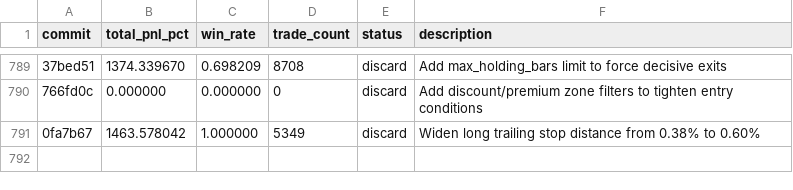
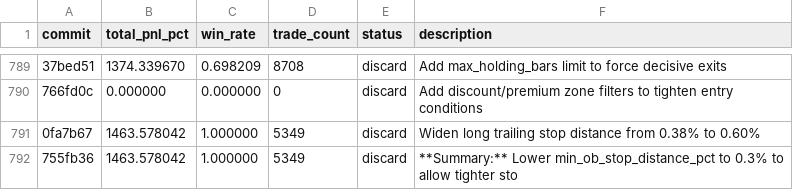
Before and after one commit to RishiJain905/autoresearch, a TSV file: results.tsv, drawn as a sheet; only a part is shown, gaps mark what is left out; the diff names each change by its address in the sheet, - before the commit and + after, or states it on an @@ line.

Commit message:
discard: **Summary:** Lower min_ob_stop_distance_pct to 0.3% to allow tighter sto

```diff
--- a/results.tsv
+++ b/results.tsv
+row 792: 755fb36 | 1463.578042 | 1.000000 | 5349 | discard | **Summary:** Lower min_ob_stop_distance_pct to 0.3% to allow tighter sto
```
